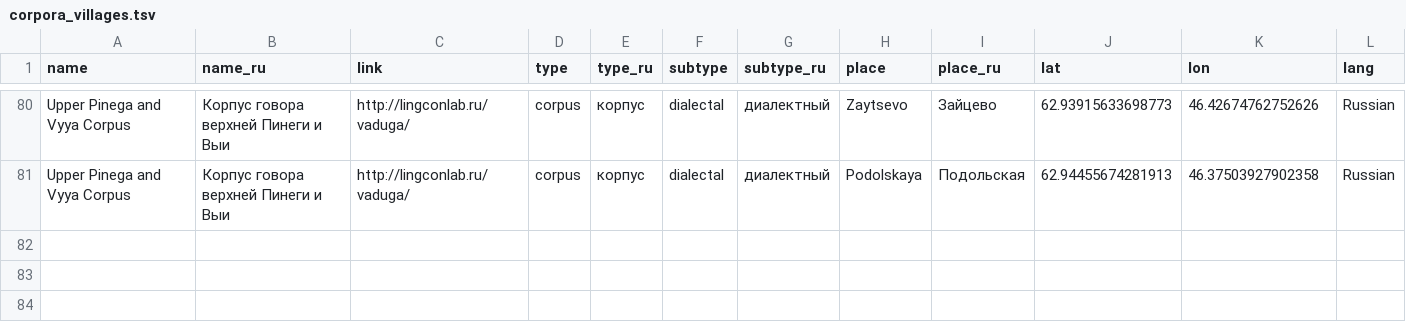
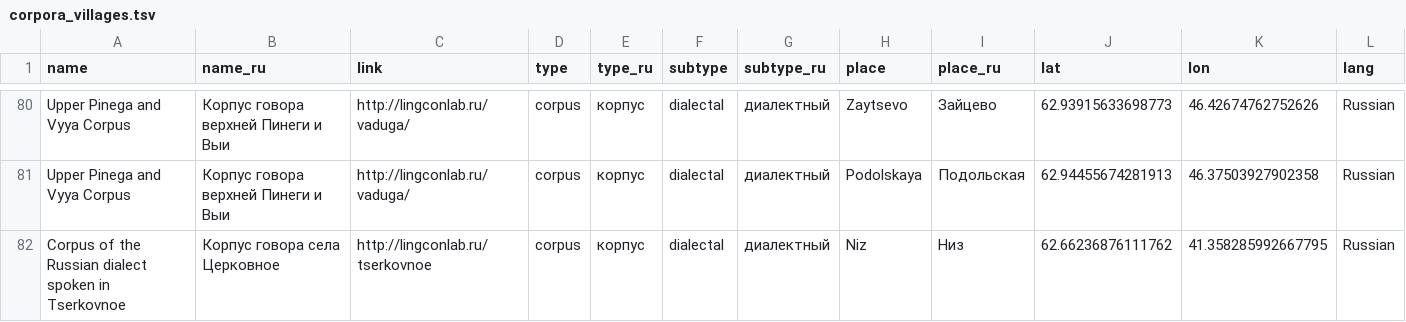
Before and after one commit to timtim1342/LABsite_input, a TSV file: data/corpora_villages.tsv, drawn as a sheet; only a part is shown, gaps mark what is left out; the diff names each change by its address in the sheet, - before the commit and + after, or states it on an @@ line.

Commit message:
Tserkovnoe link

```diff
--- a/data/corpora_villages.tsv
+++ b/data/corpora_villages.tsv
+row 82: Corpus of the Russian dialect spoken in Tserkovnoe | Корпус говора села Церковное | http://lingconlab.ru/tserkovnoe | corpus | корпус | dialectal | диалектный | Niz | Низ | 62.66236876111762 | 41.358285992667795 | Russian
```
Also changed, not shown: 6 other files.
